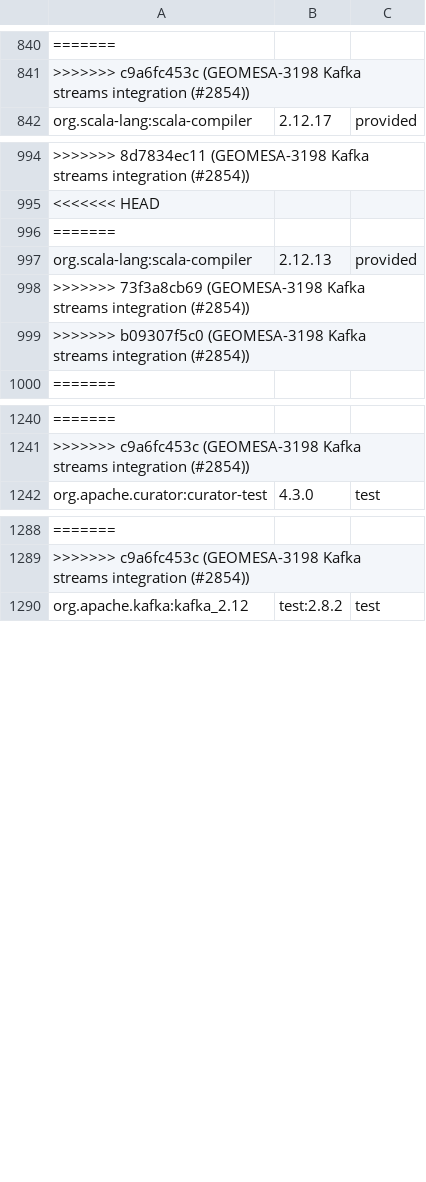
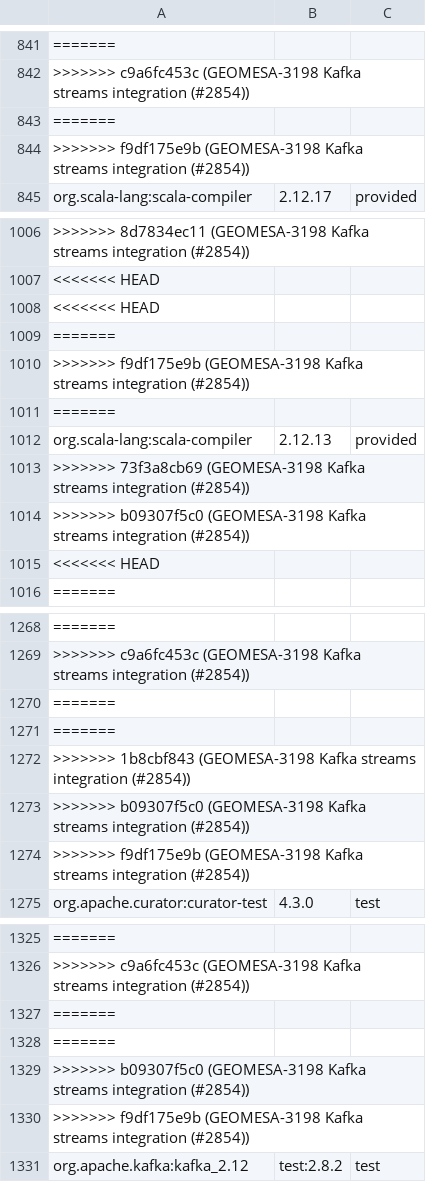
Before and after one commit to locationtech/geomesa, a TSV file: build/cqs.tsv, drawn as a sheet; only a part is shown, gaps mark what is left out; the diff covers the shown part only; the diff names each change by its address in the sheet, - before the commit and + after, or states it on an @@ line.

Commit message:
GEOMESA-3198 Kafka streams integration (#2854)
* GEOMESA-3198 Kafka streams integration

* Add default timestamp extractor, fix event-time timestamp extractor

```diff
--- a/build/cqs.tsv
+++ b/build/cqs.tsv
+row 843: =======
+row 844: >>>>>>> f9df175e9b (GEOMESA-3198 Kafka streams integration (#2854))
+row 1008: <<<<<<< HEAD
+row 1009: =======
+row 1010: >>>>>>> f9df175e9b (GEOMESA-3198 Kafka streams integration (#2854))
+row 1015: <<<<<<< HEAD
+row 1270: =======
+row 1271: =======
+row 1272: >>>>>>> 1b8cbf843 (GEOMESA-3198 Kafka streams integration (#2854))
+row 1273: >>>>>>> b09307f5c0 (GEOMESA-3198 Kafka streams integration (#2854))
+row 1274: >>>>>>> f9df175e9b (GEOMESA-3198 Kafka streams integration (#2854))
+row 1327: =======
+row 1328: =======
+row 1329: >>>>>>> b09307f5c0 (GEOMESA-3198 Kafka streams integration (#2854))
+row 1330: >>>>>>> f9df175e9b (GEOMESA-3198 Kafka streams integration (#2854))
```
Also changed, not shown: 38 added rows elsewhere in this file, 12 other files.
